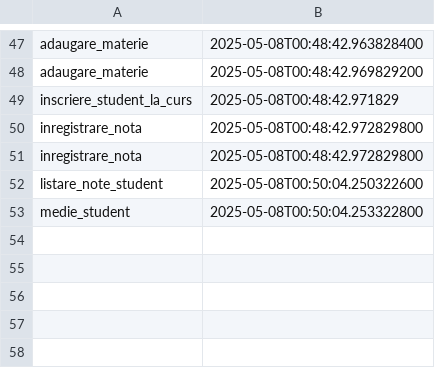
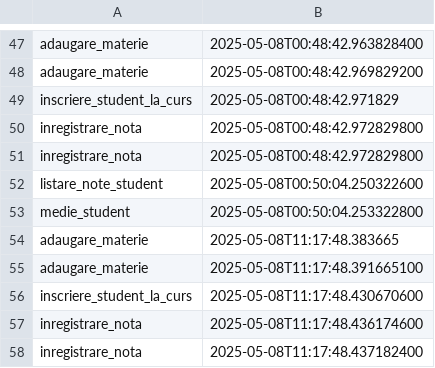
Before and after one commit to denisamihaila/CatalogUniversitar_Java_ProgramareAvansataPeObiecte, a CSV file: Proiect/Resources/audit.csv, drawn as a sheet; only a part is shown, gaps mark what is left out; the diff names each change by its address in the sheet, - before the commit and + after, or states it on an @@ line.

```diff
--- a/Proiect/Resources/audit.csv
+++ b/Proiect/Resources/audit.csv
+row 54: adaugare_materie | 2025-05-08T11:17:48.383665
+row 55: adaugare_materie | 2025-05-08T11:17:48.391665100
+row 56: inscriere_student_la_curs | 2025-05-08T11:17:48.430670600
+row 57: inregistrare_nota | 2025-05-08T11:17:48.436174600
+row 58: inregistrare_nota | 2025-05-08T11:17:48.437182400
```
Also changed, not shown: 14 other files.
